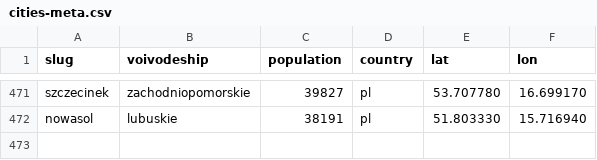
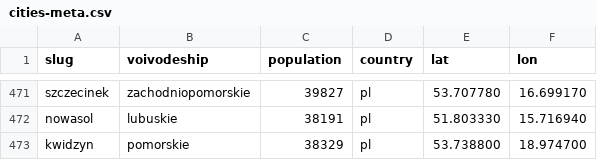
Before and after one commit to patrykorwat/radoskop, a CSV file: data/cities-meta.csv, drawn as a sheet; only a part is shown, gaps mark what is left out; the diff names each change by its address in the sheet, - before the commit and + after, or states it on an @@ line.

Commit message:
kwidzyn: Rada Miejska imienne glosowania (Madkom Nowy BIP API adapter, 18 sesji/154 glos. IX kad.)

```diff
--- a/data/cities-meta.csv
+++ b/data/cities-meta.csv
+row 473: kwidzyn | pomorskie | 38329 | pl | 53.738800 | 18.974700
```
Also changed, not shown: 3 other files.
